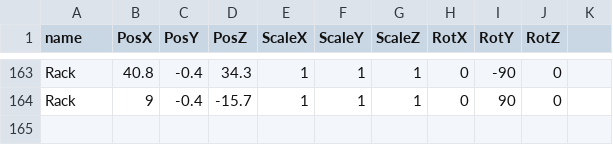
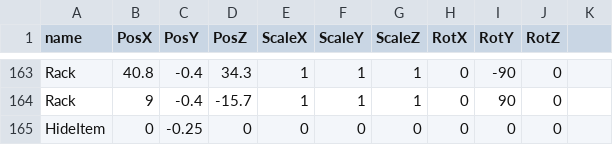
Before and after one commit to Maru40/HideRecovery, a CSV file: HideRecovery/media/MapDatas/StageS2.csv, drawn as a sheet; only a part is shown, gaps mark what is left out; the diff names each change by its address in the sheet, - before the commit and + after, or states it on an @@ line.

Commit message:
StageMapの更新

```diff
--- a/HideRecovery/media/MapDatas/StageS2.csv
+++ b/HideRecovery/media/MapDatas/StageS2.csv
+row 165: HideItem | 0 | -0.25 | 0 | 0 | 0 | 0 | 0 | 0 | 0
```
Also changed, not shown: HideRecovery/media/MapDatas/StageS1_Copy.csv.
